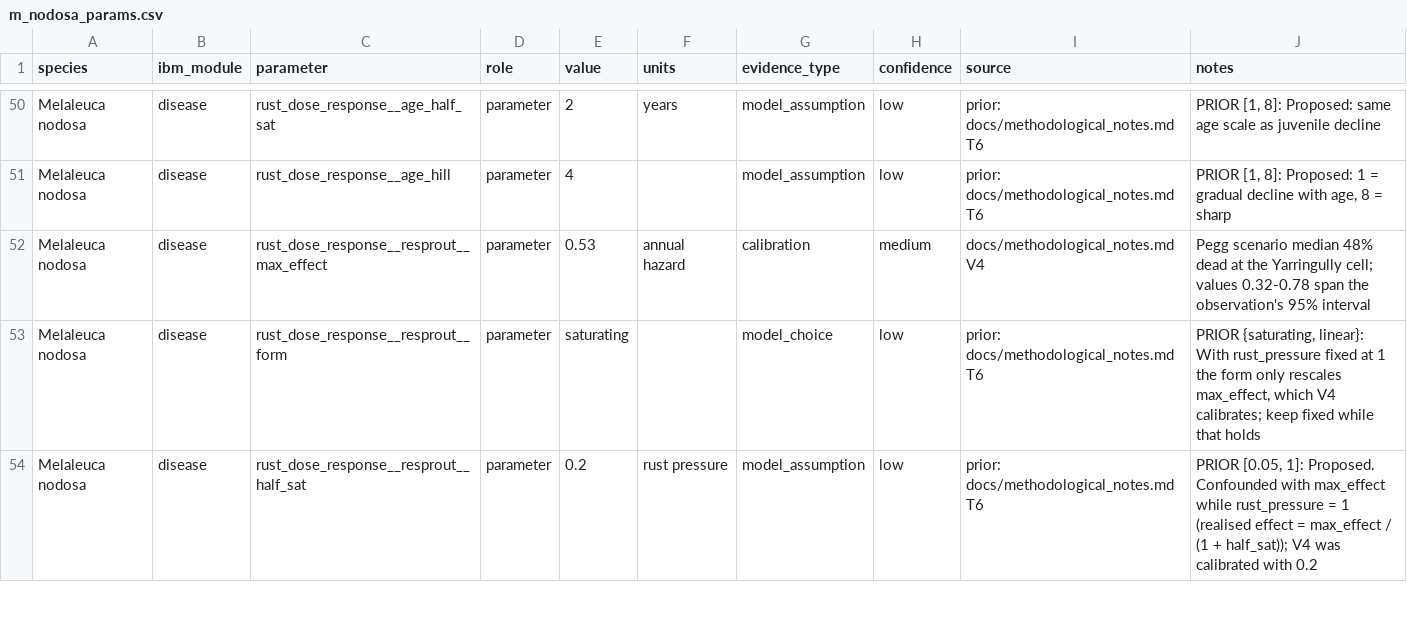
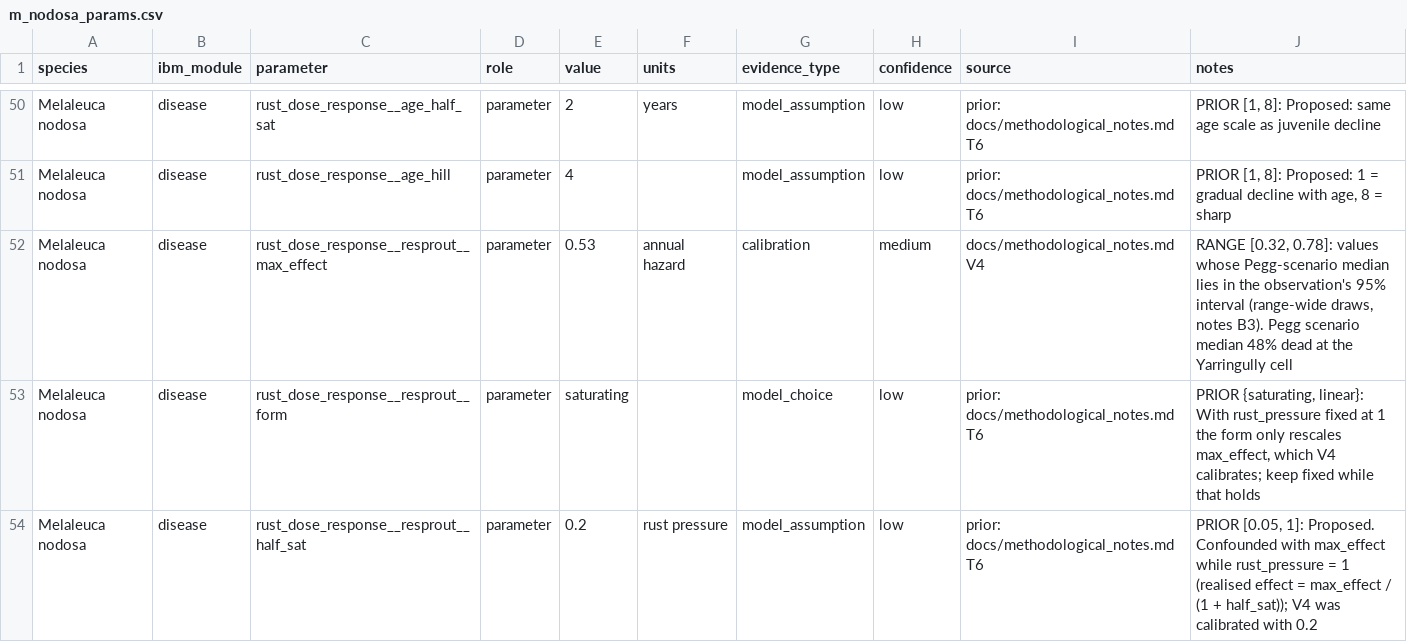
Before and after one commit to jasongbragg/MnSim, a CSV file: data/m_nodosa_params.csv, drawn as a sheet; only a part is shown, gaps mark what is left out.

```diff
--- a/data/m_nodosa_params.csv
+++ b/data/m_nodosa_params.csv
@@ -51,3 +51,3 @@ Melaleuca nodosa,disease,rust_dose_response__age_half_sat,parameter,2,years,mode
 Melaleuca nodosa,disease,rust_dose_response__age_hill,parameter,4,,model_assumption,low,prior: docs/methodological_notes.md T6,"PRIOR [1, 8]: Proposed: 1 = gradual decline with age, 8 = sharp"
-Melaleuca nodosa,disease,rust_dose_response__resprout__max_effect,parameter,0.53,annual hazard,calibration,medium,docs/methodological_notes.md V4,Pegg scenario median 48% dead at the Yarringully cell; values 0.32-0.78 span the observation's 95% interval
+Melaleuca nodosa,disease,rust_dose_response__resprout__max_effect,parameter,0.53,annual hazard,calibration,medium,docs/methodological_notes.md V4,"RANGE [0.32, 0.78]: values whose Pegg-scenario median lies in the observation's 95% interval (range-wide draws, notes B3). Pegg scenario median 48% dead at the Yarringully cell"
 Melaleuca nodosa,disease,rust_dose_response__resprout__form,parameter,saturating,,model_choice,low,prior: docs/methodological_notes.md T6,"PRIOR {saturating, linear}: With rust_pressure fixed at 1 the form only rescales max_effect, which V4 calibrates; keep fixed while that holds"
```
Also changed, not shown: 47 other files.
